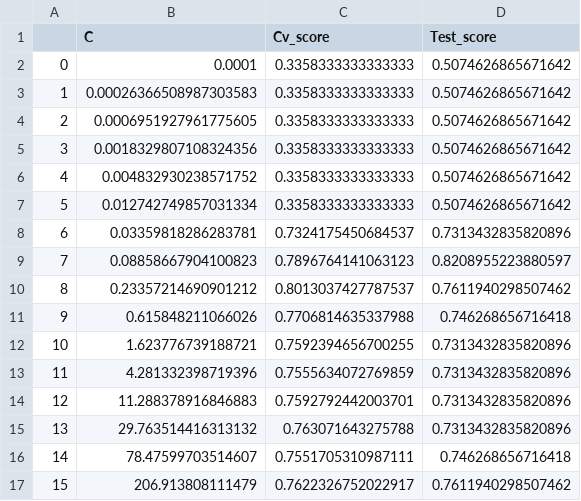
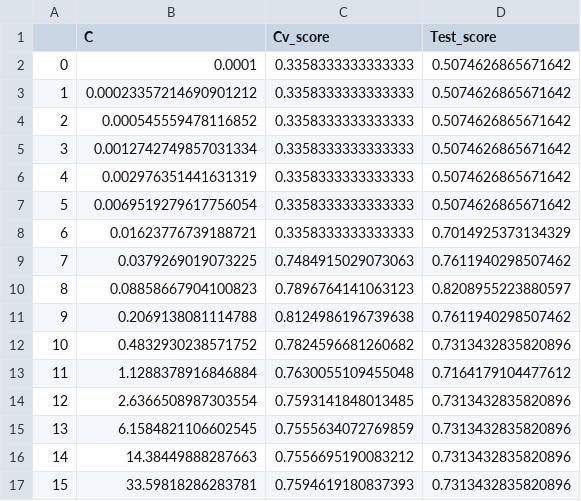
Before and after one commit to riccardo03-maker/Multiomic_integration_antimicrobial_resistance, a CSV file: pipelines/results/ml_algorithms/sweep/log_reg_sweep_C_scores.csv, drawn as a sheet; only a part is shown; the diff covers the shown part only.

Commit message:
Changed range of values for C in logistic regression

```diff
--- a/pipelines/results/ml_algorithms/sweep/log_reg_sweep_C_scores.csv
+++ b/pipelines/results/ml_algorithms/sweep/log_reg_sweep_C_scores.csv
@@ -2,16 +2,16 @@
 0,0.0001,0.3358333333333333,0.5074626865671642
-1,0.00026366508987303583,0.3358333333333333,0.5074626865671642
-2,0.0006951927961775605,0.3358333333333333,0.5074626865671642
-3,0.0018329807108324356,0.3358333333333333,0.5074626865671642
-4,0.004832930238571752,0.3358333333333333,0.5074626865671642
-5,0.012742749857031334,0.3358333333333333,0.5074626865671642
-6,0.03359818286283781,0.7324175450684537,0.7313432835820896
-7,0.08858667904100823,0.7896764141063123,0.8208955223880597
-8,0.23357214690901212,0.8013037427787537,0.7611940298507462
-9,0.615848211066026,0.7706814635337988,0.746268656716418
-10,1.623776739188721,0.7592394656700255,0.7313432835820896
-11,4.281332398719396,0.7555634072769859,0.7313432835820896
-12,11.288378916846883,0.7592792442003701,0.7313432835820896
-13,29.763514416313132,0.763071643275788,0.7313432835820896
-14,78.47599703514607,0.7551705310987111,0.746268656716418
-15,206.913808111479,0.7622326752022917,0.7611940298507462
+1,0.00023357214690901212,0.3358333333333333,0.5074626865671642
+2,0.000545559478116852,0.3358333333333333,0.5074626865671642
+3,0.0012742749857031334,0.3358333333333333,0.5074626865671642
+4,0.002976351441631319,0.3358333333333333,0.5074626865671642
+5,0.0069519279617756054,0.3358333333333333,0.5074626865671642
+6,0.01623776739188721,0.3358333333333333,0.7014925373134329
+7,0.0379269019073225,0.7484915029073063,0.7611940298507462
+8,0.08858667904100823,0.7896764141063123,0.8208955223880597
+9,0.2069138081114788,0.8124986196739638,0.7611940298507462
+10,0.4832930238571752,0.7824596681260682,0.7313432835820896
+11,1.1288378916846884,0.7630055109455048,0.7164179104477612
+12,2.6366508987303554,0.7593141848013485,0.7313432835820896
+13,6.1584821106602545,0.7555634072769859,0.7313432835820896
+14,14.38449888287663,0.7556695190083212,0.7313432835820896
+15,33.59818286283781,0.7594619180837393,0.7313432835820896
```
Also changed, not shown: 12 edited cells elsewhere in this file.
